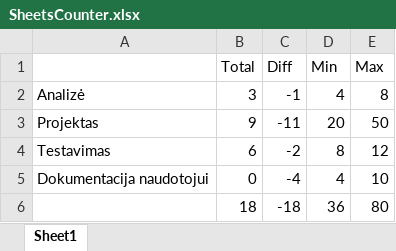
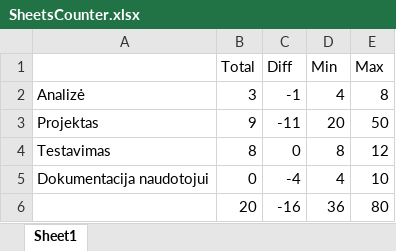
Before and after one commit to Mantvis1/Bakalaurinis, an Excel workbook: doc/SheetsCounter.xlsx, sheet Sheet1, drawn as a sheet; values as stored, in another font and other column widths than the file's, no borders; the diff names each change by its address in the sheet, - before the commit and + after, or states it on an @@ line.

```diff
--- a/doc/SheetsCounter.xlsx (sheet Sheet1)
+++ b/doc/SheetsCounter.xlsx (sheet Sheet1)
-B4 (Total): 6
+B4 (Total): 8
-C4 (Diff): -2
+C4 (Diff): 0
-B6 (Total): 18
+B6 (Total): 20
-C6 (Diff): -18
+C6 (Diff): -16
```
Also changed, not shown: 9 other files.
